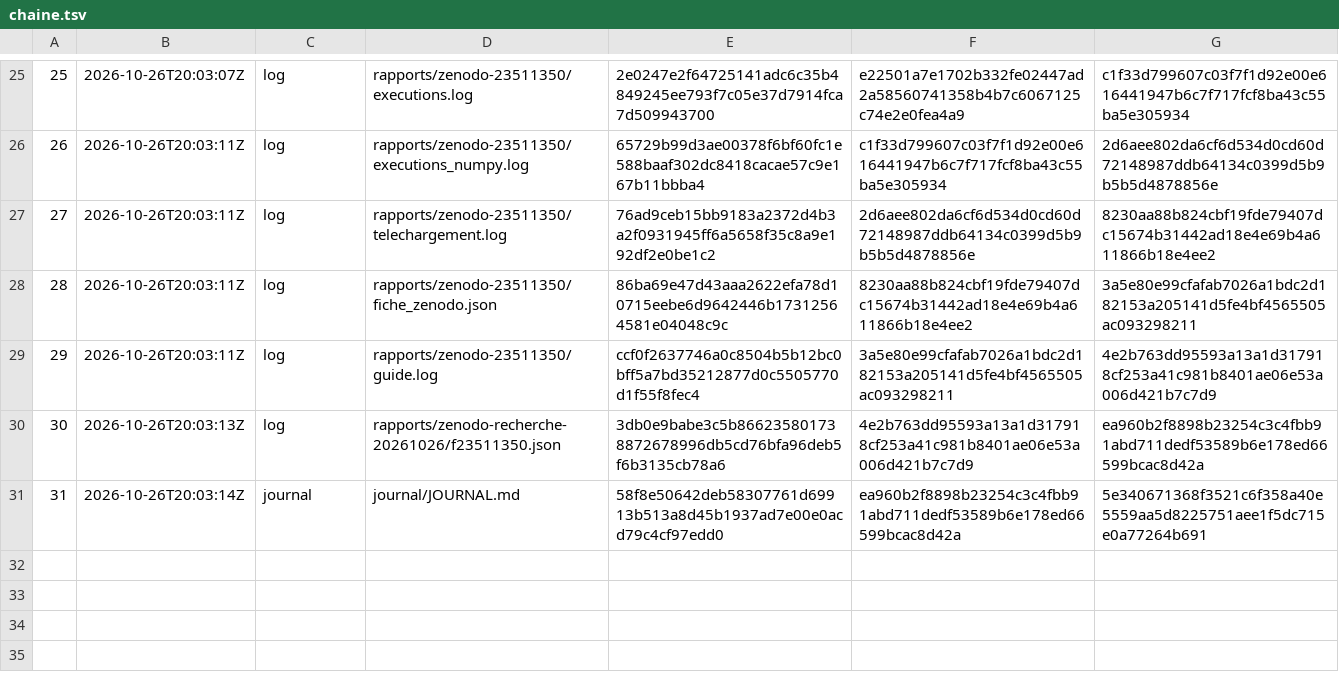
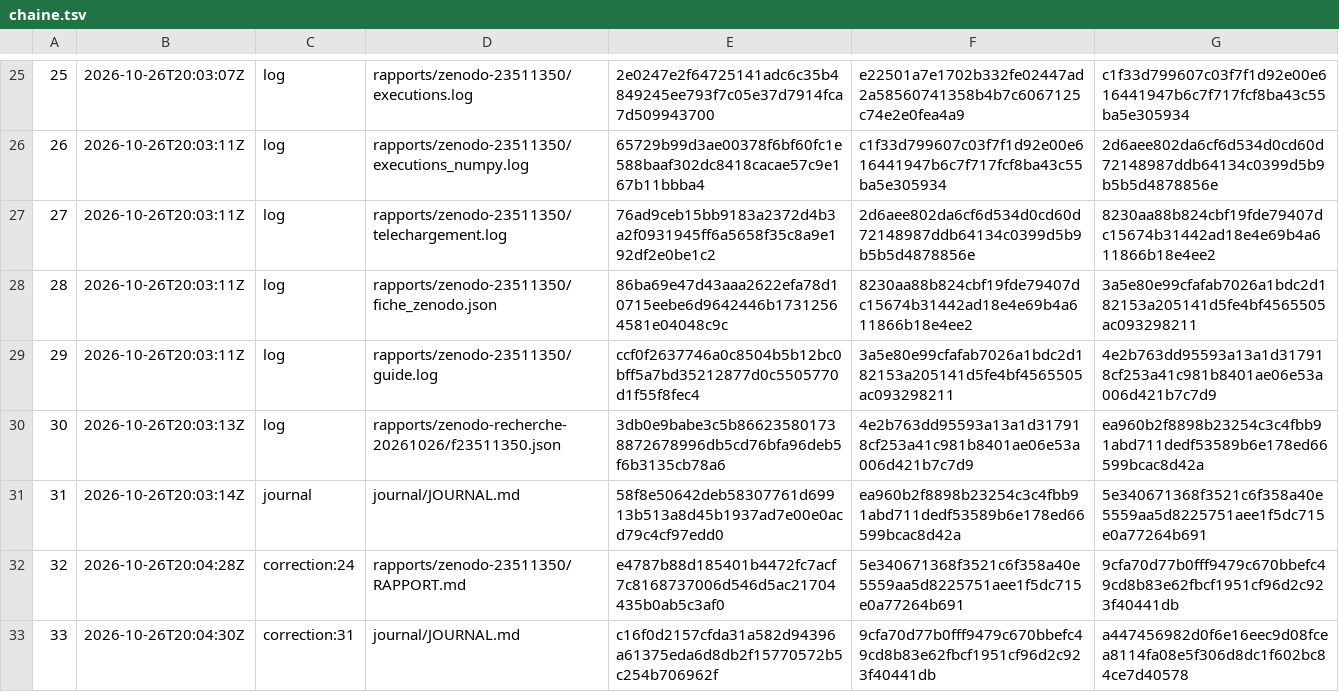
Before and after one commit to gsbellon/replique, a TSV file: registre/chaine.tsv, drawn as a sheet; only a part is shown, gaps mark what is left out; the diff names each change by its address in the sheet, - before the commit and + after, or states it on an @@ line.

```diff
--- a/registre/chaine.tsv
+++ b/registre/chaine.tsv
+row 32: 32 | 2026-10-26T20:04:28Z | correction:24 | rapports/zenodo-23511350/RAPPORT.md | e4787b88d185401b4472fc7acf7c8168737006d546d5ac21704435b0ab5c3af0 | 5e340671368f3521c6f358a40e5559aa5d8225751aee1f5dc715e0a77264b691 | 9cfa70d77b0fff9479c670bbefc49cd8b83e62fbcf1951cf96d2c923f40441db
+row 33: 33 | 2026-10-26T20:04:30Z | correction:31 | journal/JOURNAL.md | c16f0d2157cfda31a582d94396a61375eda6d8db2f15770572b5c254b706962f | 9cfa70d77b0fff9479c670bbefc49cd8b83e62fbcf1951cf96d2c923f40441db | a447456982d0f6e16eec9d08fcea8114fa08e5f306d8dc1f602bc84ce7d40578
```
Also changed, not shown: 4 other files.
